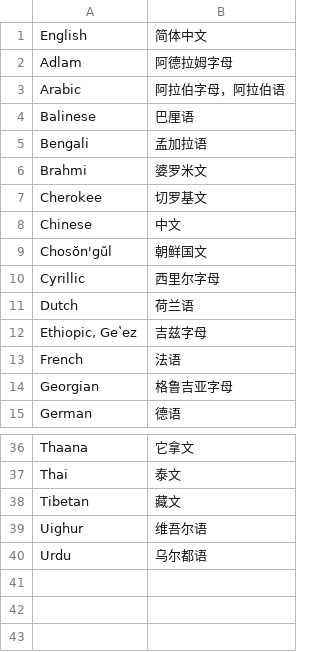
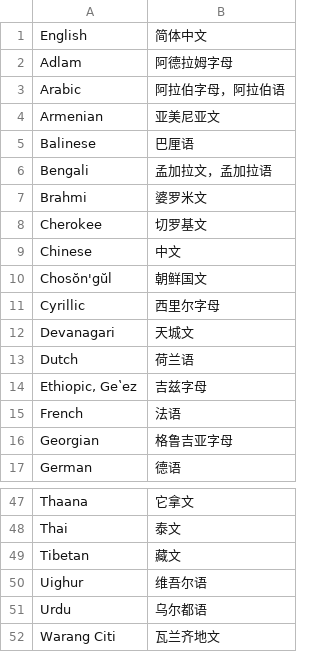
Before and after one commit to xfq/scripts, a CSV file: name/scripts.csv, drawn as a sheet; only a part is shown, gaps mark what is left out; the diff covers the shown part only.

```diff
--- a/name/scripts.csv
+++ b/name/scripts.csv
@@ -3,4 +3,5 @@ Adlam,阿德拉姆字母
 Arabic,阿拉伯字母，阿拉伯语
+Armenian,亚美尼亚文
 Balinese,巴厘语
-Bengali,孟加拉语
+Bengali,孟加拉文，孟加拉语
 Brahmi,婆罗米文
@@ -10,2 +11,3 @@ Chosŏn'gŭl,朝鲜国文
 Cyrillic,西里尔字母
+Devanagari,天城文
 Dutch,荷兰语
@@ -40 +51,2 @@ Uighur,维吾尔语
 Urdu,乌尔都语
+Warang Citi,瓦兰齐地文
```
Also changed, not shown: 9 added rows and 5 edited cells elsewhere in this file, 1 other file.
